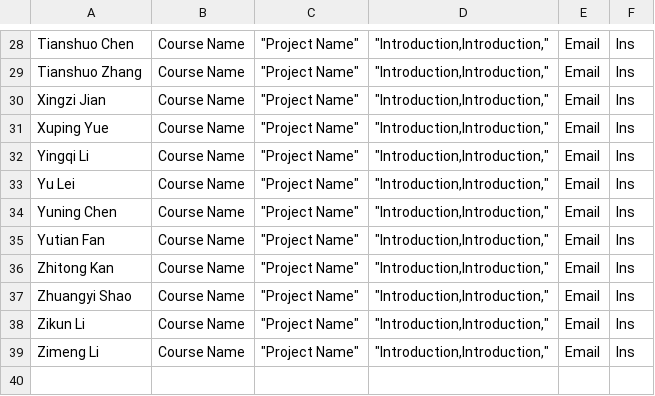
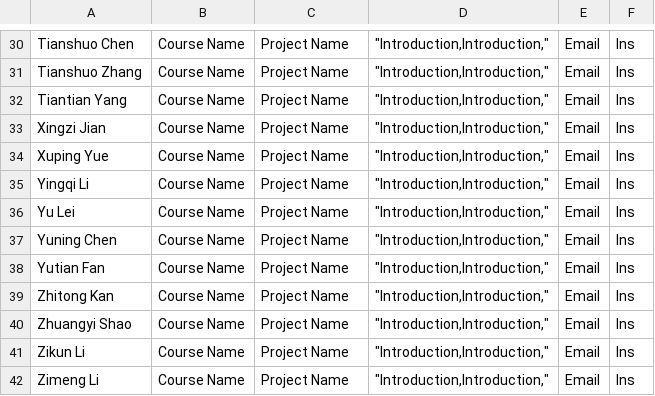
Before and after one commit to Lzzzk/Lzzzk.github.io, a CSV file: assets/shared/person.csv, drawn as a sheet; only a part is shown, gaps mark what is left out; addresses are those after the commit; the diff covers the shown part only; the diff names each change by its address in the sheet, - before the commit and + after, or states it on an @@ line.

```diff
--- a/assets/shared/person.csv
+++ b/assets/shared/person.csv
-C30:C31: "Project Name"
+C30:C31: Project Name
+row 32: Tiantian Yang | Course Name | Project Name | "Introduction,Introduction," | Email | Ins
-C33:C42: "Project Name"
+C33:C42: Project Name
```
Also changed, not shown: 4 added rows, 2 removed rows and 30 edited cells elsewhere in this file, 8 other files.
